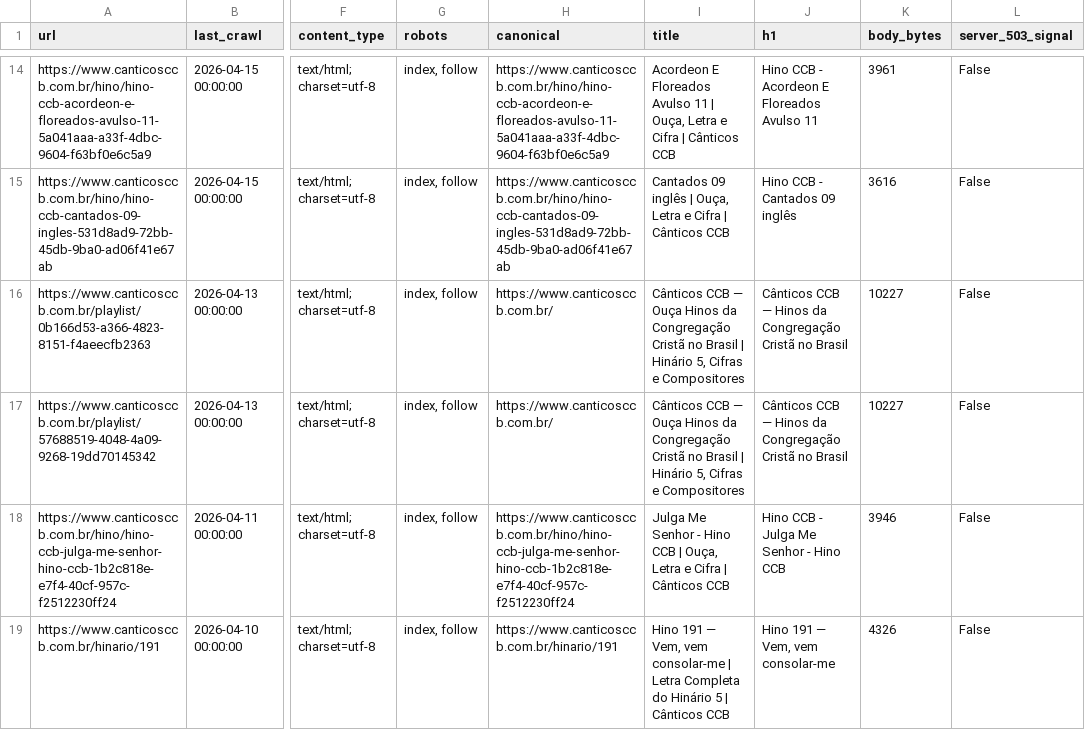
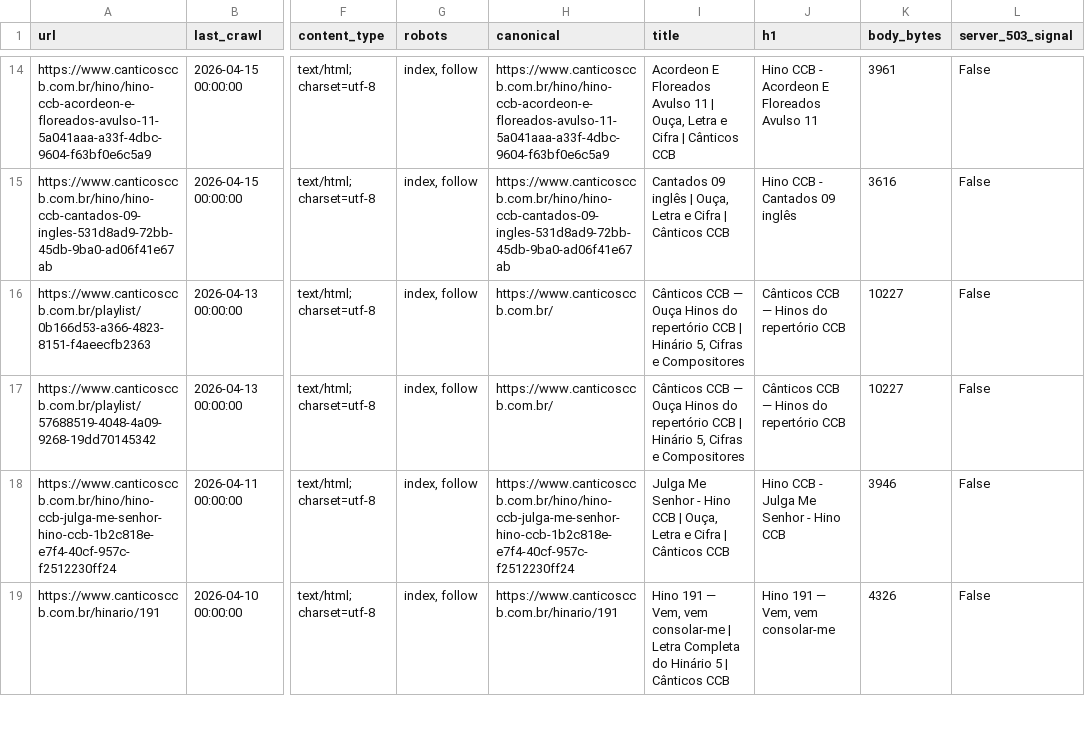
Before and after one commit to sidneysantossp/canticosccb, a CSV file: 5XX_URLS_VALIDATION.csv, drawn as a sheet; only a part is shown, gaps mark what is left out; the diff names each change by its address in the sheet, - before the commit and + after, or states it on an @@ line.

```diff
--- a/5XX_URLS_VALIDATION.csv
+++ b/5XX_URLS_VALIDATION.csv
-I16:I17 (title): …Ouça Hinos da Congregação Cristã no Brasil | Hinário…
+I16:I17 (title): …Ouça Hinos do repertório CCB | Hinário…
-J16:J17 (h1): Cânticos CCB — Hinos da Congregação Cristã no Brasil
+J16:J17 (h1): Cânticos CCB — Hinos do repertório CCB
```
Also changed, not shown: SOFT404_URLS_VALIDATION.csv, 49 other files.
